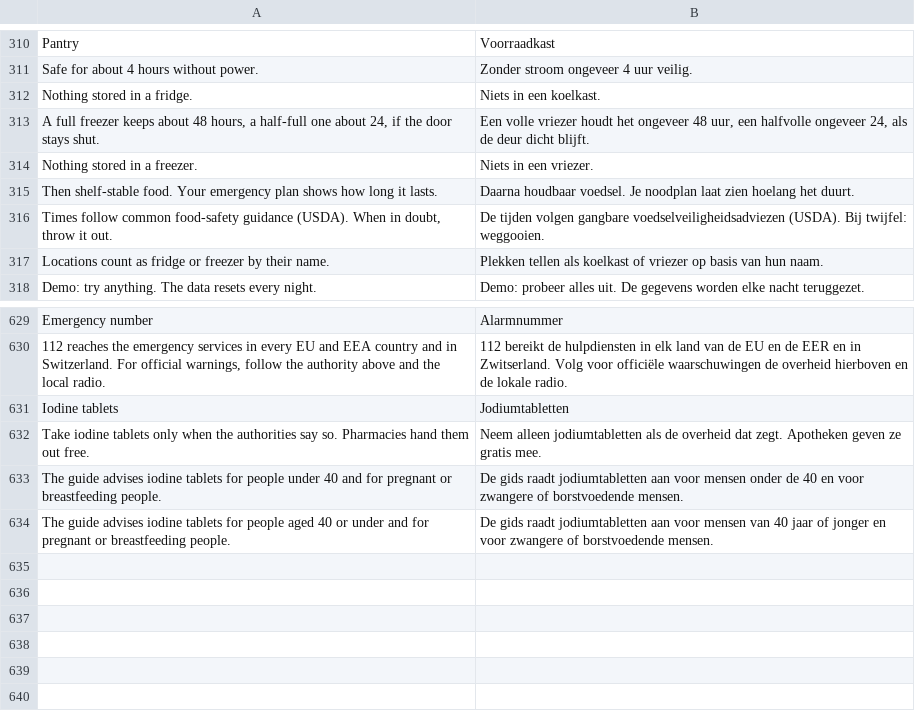
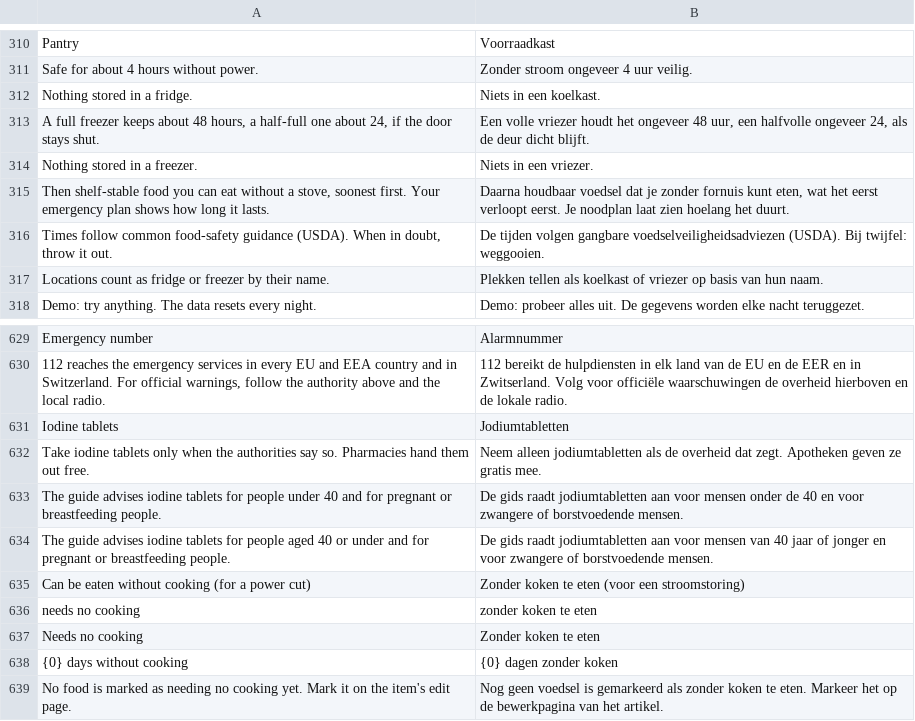
Before and after one commit to Emalsha/vorrat, a TSV file: locales/nl.tsv, drawn as a sheet; only a part is shown, gaps mark what is left out; removed rows and columns are numbered as before the commit, all else as after; the diff names each change by its address in the sheet, - before the commit and + after, or states it on an @@ line.

```diff
--- a/locales/nl.tsv
+++ b/locales/nl.tsv
-row 315: Then shelf-stable food. Your emergency plan shows how long it lasts. | Daarna houdbaar voedsel. Je noodplan laat zien hoelang het duurt.
+row 315: Then shelf-stable food you can eat without a stove, soonest first. Your emergency plan shows how long it lasts. | Daarna houdbaar voedsel dat je zonder fornuis kunt eten, wat het eerst verloopt eerst. Je noodplan laat zien hoelang het duurt.
+row 635: Can be eaten without cooking (for a power cut) | Zonder koken te eten (voor een stroomstoring)
+row 636: needs no cooking | zonder koken te eten
+row 637: Needs no cooking | Zonder koken te eten
+row 638: {0} days without cooking | {0} dagen zonder koken
+row 639: No food is marked as needing no cooking yet. Mark it on the item's edit page. | Nog geen voedsel is gemarkeerd als zonder koken te eten. Markeer het op de bewerkpagina van het artikel.
```
Also changed, not shown: locales/de.tsv, locales/fr.tsv, 15 other files.
